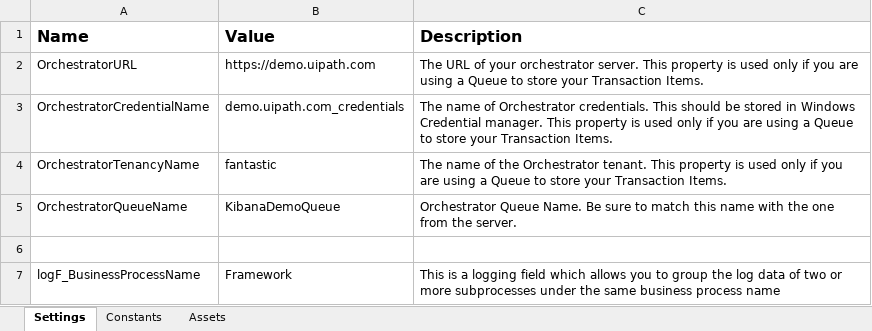
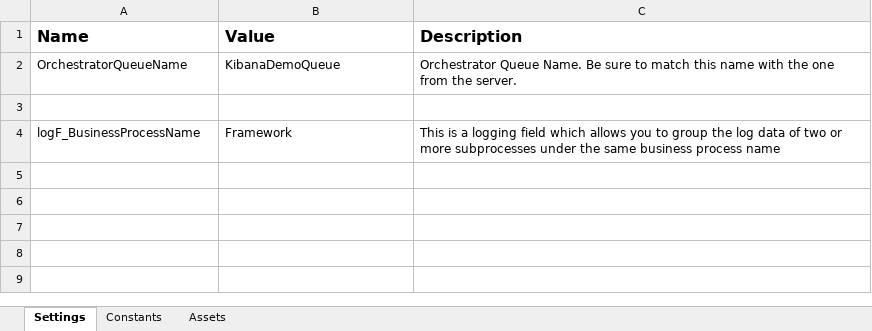
Before and after one commit to UiPath/ReFrameWork, an Excel workbook: Data/Config.xlsx, sheet Settings, drawn as a sheet; values as stored, in another font and other column widths than the file's, no borders; charts and pictures not drawn; the diff names each change by its address in the sheet, - before the commit and + after, or states it on an @@ line.

Commit message:
removed Orchestrator credential fields in Config.xlsx file

```diff
--- a/Data/Config.xlsx (sheet Settings)
+++ b/Data/Config.xlsx (sheet Settings)
-row 2: OrchestratorURL | https://demo.uipath.com | The URL of your orchestrator server. This property is used only if you are using a Queue to store your Transaction Items.
-row 3: OrchestratorCredentialName | demo.uipath.com_credentials | The name of Orchestrator credentials. This should be stored in Windows Credential manager. This property is used only if you are using a Queue to store your Transaction Items.
-row 4: OrchestratorTenancyName | fantastic | The name of the Orchestrator tenant. This property is used only if you are using a Queue to store your Transaction Items.
```
Also changed, not shown: charts or pictures.
